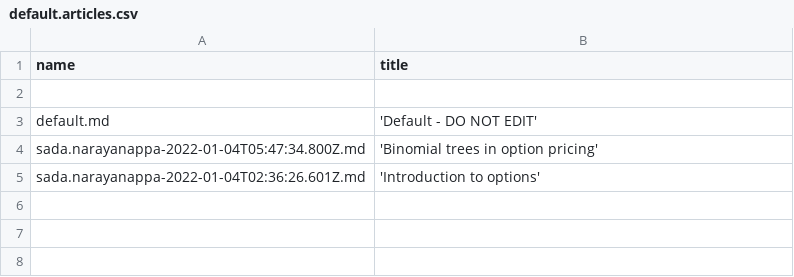
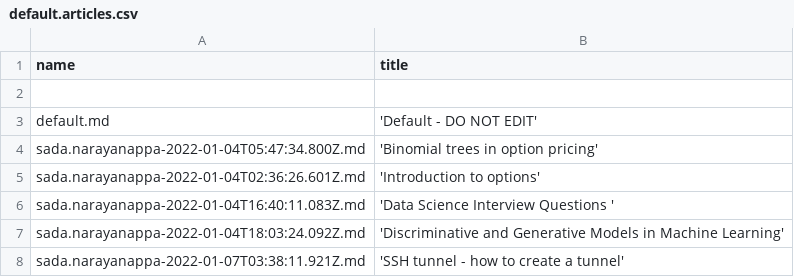
Before and after one commit to sada-narayanappa/data, a CSV file: articles/default.articles.csv, drawn as a sheet; the diff names each change by its address in the sheet, - before the commit and + after, or states it on an @@ line.

```diff
--- a/articles/default.articles.csv
+++ b/articles/default.articles.csv
+row 6: sada.narayanappa-2022-01-04T16:40:11.083Z.md | 'Data Science Interview Questions '
+row 7: sada.narayanappa-2022-01-04T18:03:24.092Z.md | 'Discriminative and Generative Models in Machine Learning'
+row 8: sada.narayanappa-2022-01-07T03:38:11.921Z.md | 'SSH tunnel - how to create a tunnel'
```
Also changed, not shown: articles/sada.narayanappa.articles.csv, 2 other files.
